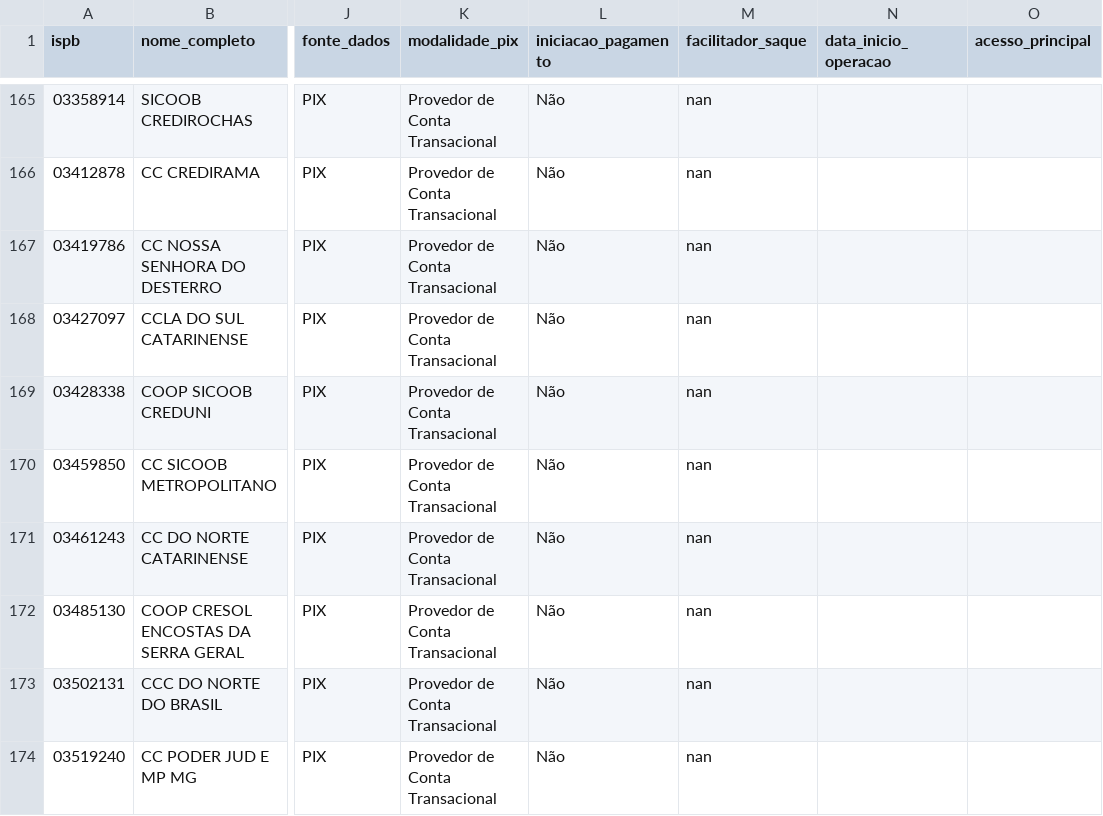
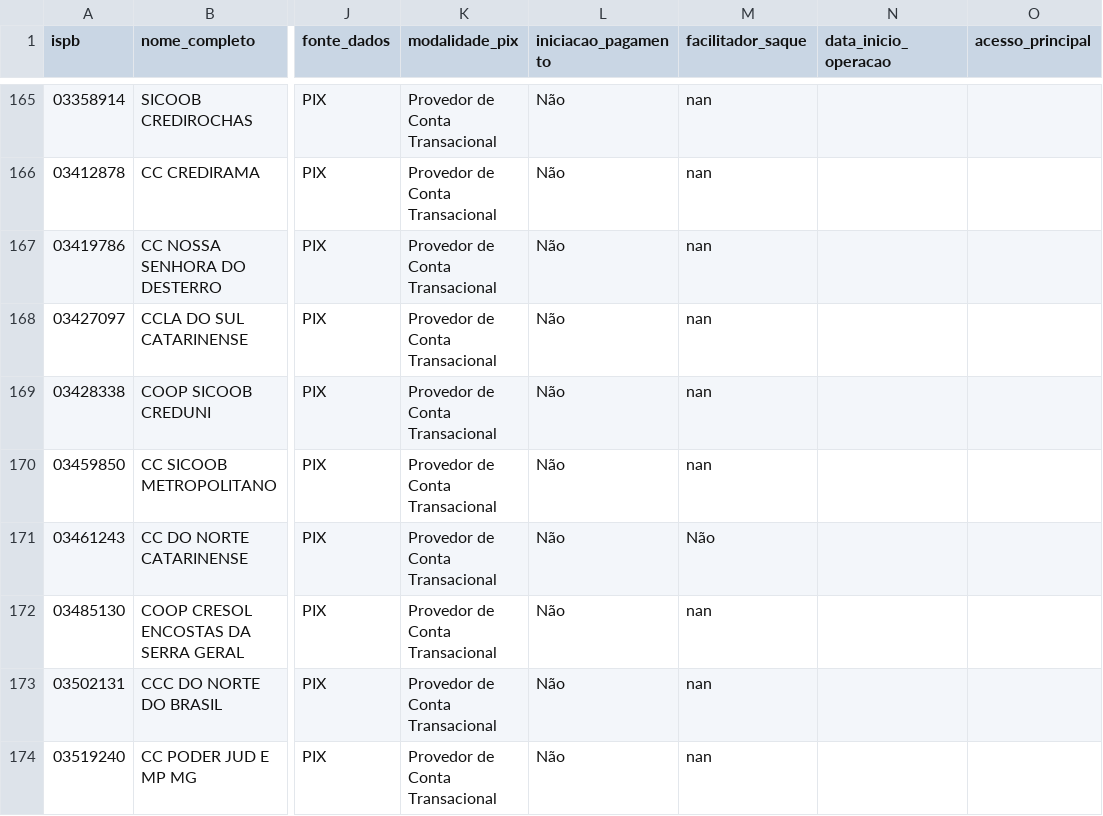
Before and after one commit to antoniopaolillo/brasil-ispb-database, a CSV file: data/ispbs.csv, drawn as a sheet; only a part is shown, gaps mark what is left out; the diff names each change by its address in the sheet, - before the commit and + after, or states it on an @@ line.

```diff
--- a/data/ispbs.csv
+++ b/data/ispbs.csv
-M171 (facilitador_saque): nan
+M171 (facilitador_saque): Não
```
Also changed, not shown: 2 other files.
